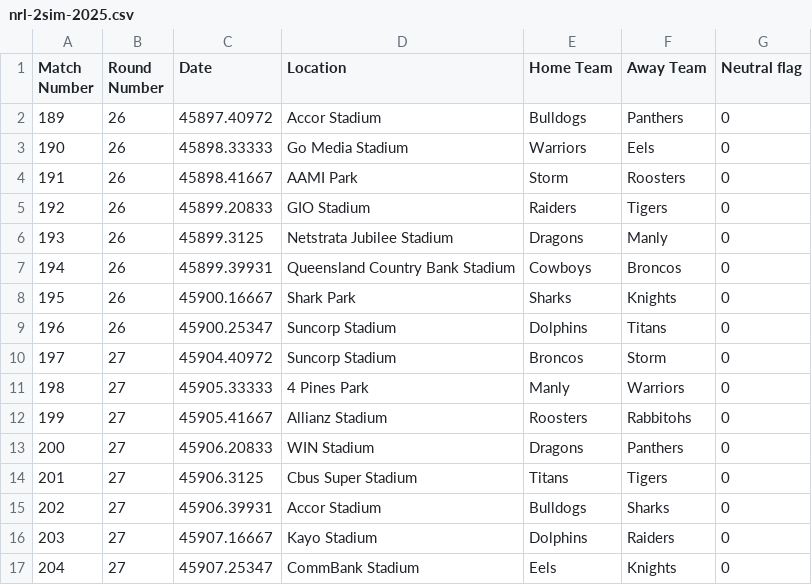
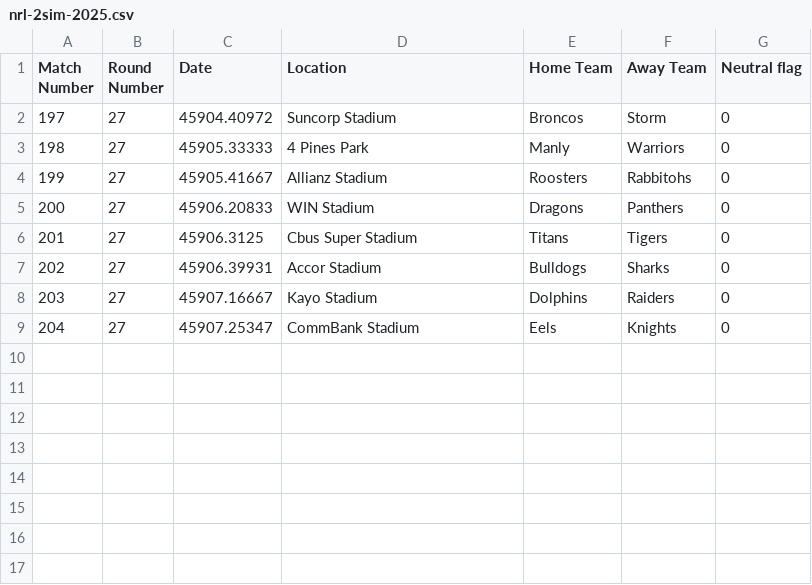
Before and after one commit to BroncosSabres/BSmachine, a CSV file: data/nrl-2sim-2025.csv, drawn as a sheet.

Commit message:
Round 26, 2025

```diff
--- a/data/nrl-2sim-2025.csv
+++ b/data/nrl-2sim-2025.csv
@@ -1,10 +1,2 @@
 Match Number,Round Number,Date,Location,Home Team,Away Team,Neutral flag
-189,26,45897.40972,Accor Stadium,Bulldogs,Panthers,0
-190,26,45898.33333,Go Media Stadium,Warriors,Eels,0
-191,26,45898.41667,AAMI Park,Storm,Roosters,0
-192,26,45899.20833,GIO Stadium,Raiders,Tigers,0
-193,26,45899.3125,Netstrata Jubilee Stadium,Dragons,Manly,0
-194,26,45899.39931,Queensland Country Bank Stadium,Cowboys,Broncos,0
-195,26,45900.16667,Shark Park,Sharks,Knights,0
-196,26,45900.25347,Suncorp Stadium,Dolphins,Titans,0
 197,27,45904.40972,Suncorp Stadium,Broncos,Storm,0
```
Also changed, not shown: data/nrl-25.csv, 9 other files.
